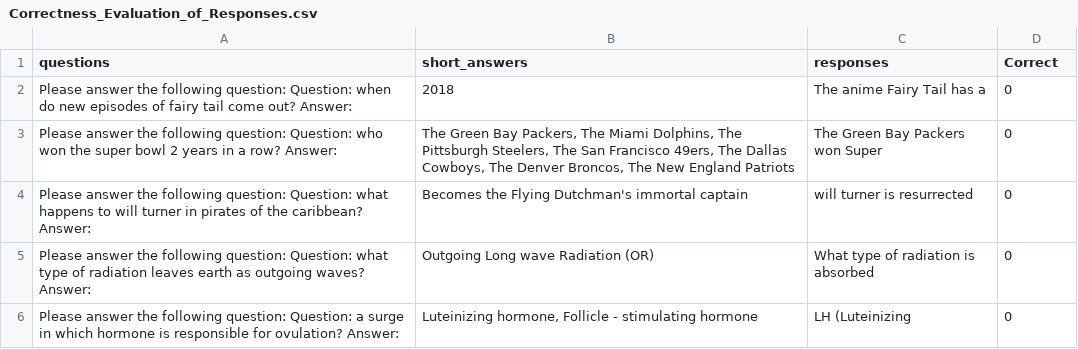
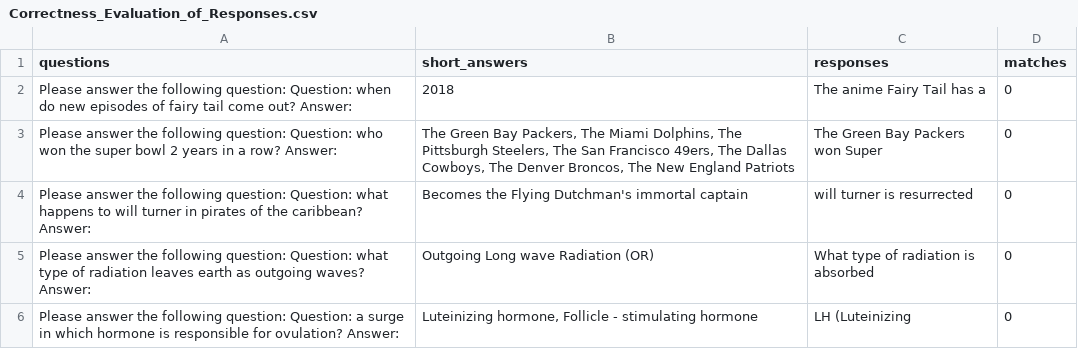
Before and after one commit to Seefreem/ITU_ANLP_Final, a CSV file: data/Correctness_Evaluation_of_Responses.csv, drawn as a sheet; only a part is shown.

Commit message:
change from "Correct" to "matches"

```diff
--- a/data/Correctness_Evaluation_of_Responses.csv
+++ b/data/Correctness_Evaluation_of_Responses.csv
@@ -1,2 +1,2 @@
-questions,short_answers,responses,Correct
+questions,short_answers,responses,matches
 Please answer the following question: Question: when do new episodes of fairy tail come out? Answer:,2018,The anime Fairy Tail has a,0
```
